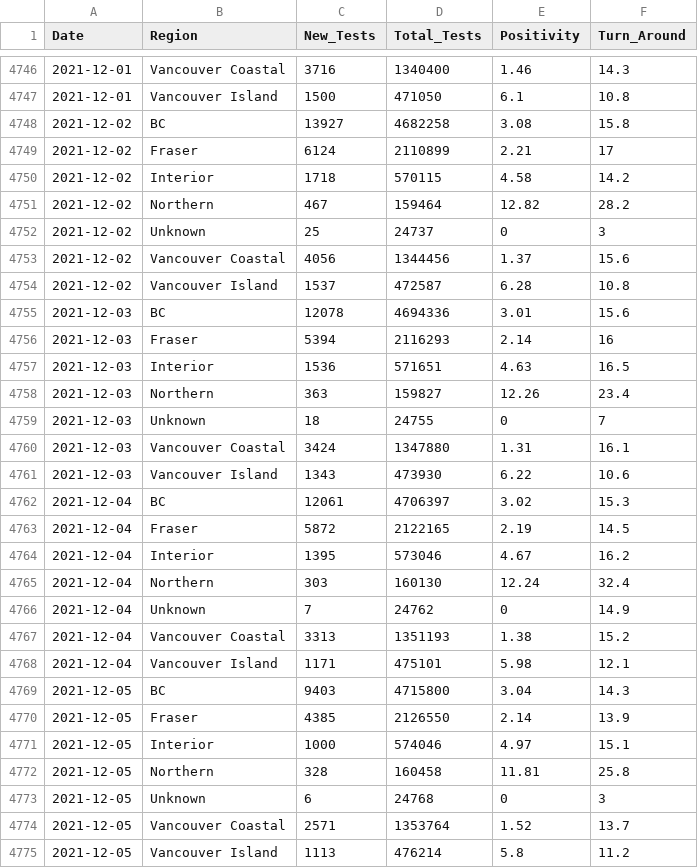
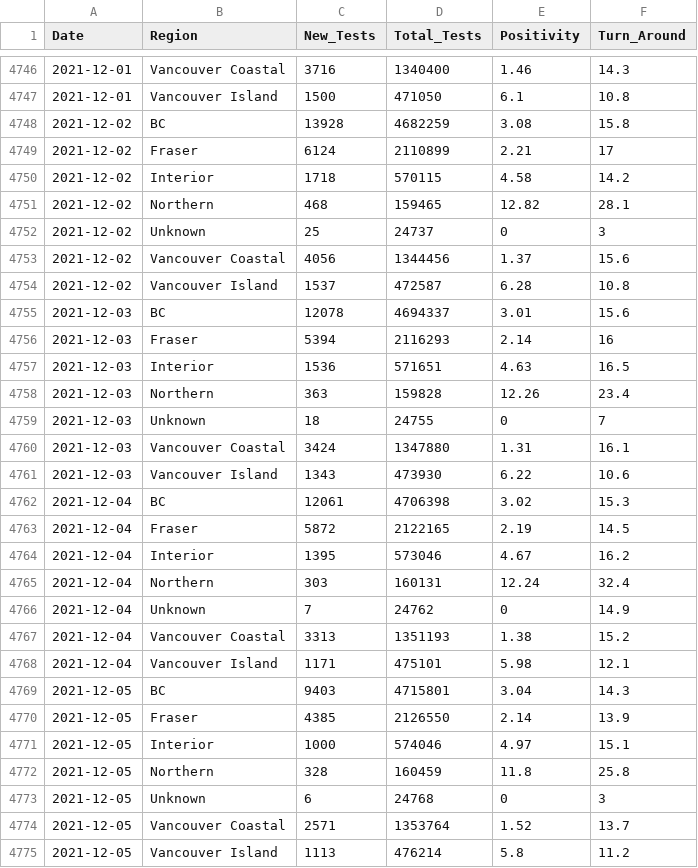
Before and after one commit to dlanger/coronavirus-hc-infobase-archive, a CSV file: BC__BCCDC_COVID19_Dashboard_Lab_Information__latest.csv, drawn as a sheet; only a part is shown, gaps mark what is left out; the diff covers the shown part only.

```diff
--- a/BC__BCCDC_COVID19_Dashboard_Lab_Information__latest.csv
+++ b/BC__BCCDC_COVID19_Dashboard_Lab_Information__latest.csv
@@ -4747,6 +4747,6 @@ Date,Region,New_Tests,Total_Tests,Positivity,Turn_Around
 2021-12-01,Vancouver Island,1500,471050,6.1,10.8
-2021-12-02,BC,13927,4682258,3.08,15.8
+2021-12-02,BC,13928,4682259,3.08,15.8
 2021-12-02,Fraser,6124,2110899,2.21,17
 2021-12-02,Interior,1718,570115,4.58,14.2
-2021-12-02,Northern,467,159464,12.82,28.2
+2021-12-02,Northern,468,159465,12.82,28.1
 2021-12-02,Unknown,25,24737,0,3
@@ -4754,6 +4754,6 @@ Date,Region,New_Tests,Total_Tests,Positivity,Turn_Around
 2021-12-02,Vancouver Island,1537,472587,6.28,10.8
-2021-12-03,BC,12078,4694336,3.01,15.6
+2021-12-03,BC,12078,4694337,3.01,15.6
 2021-12-03,Fraser,5394,2116293,2.14,16
 2021-12-03,Interior,1536,571651,4.63,16.5
-2021-12-03,Northern,363,159827,12.26,23.4
+2021-12-03,Northern,363,159828,12.26,23.4
 2021-12-03,Unknown,18,24755,0,7
@@ -4761,6 +4761,6 @@ Date,Region,New_Tests,Total_Tests,Positivity,Turn_Around
 2021-12-03,Vancouver Island,1343,473930,6.22,10.6
-2021-12-04,BC,12061,4706397,3.02,15.3
+2021-12-04,BC,12061,4706398,3.02,15.3
 2021-12-04,Fraser,5872,2122165,2.19,14.5
 2021-12-04,Interior,1395,573046,4.67,16.2
-2021-12-04,Northern,303,160130,12.24,32.4
+2021-12-04,Northern,303,160131,12.24,32.4
 2021-12-04,Unknown,7,24762,0,14.9
@@ -4768,6 +4768,6 @@ Date,Region,New_Tests,Total_Tests,Positivity,Turn_Around
 2021-12-04,Vancouver Island,1171,475101,5.98,12.1
-2021-12-05,BC,9403,4715800,3.04,14.3
+2021-12-05,BC,9403,4715801,3.04,14.3
 2021-12-05,Fraser,4385,2126550,2.14,13.9
 2021-12-05,Interior,1000,574046,4.97,15.1
-2021-12-05,Northern,328,160458,11.81,25.8
+2021-12-05,Northern,328,160459,11.8,25.8
 2021-12-05,Unknown,6,24768,0,3
```
Also changed, not shown: 7 added rows and 62 edited cells elsewhere in this file, 3 other files.
